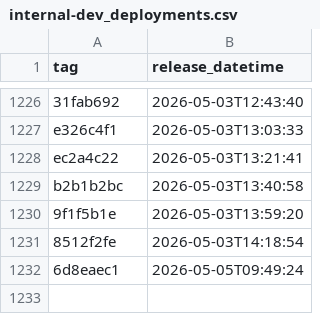
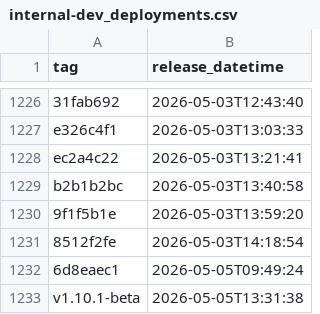
Before and after one commit to uk-gov-mirror/nhsdigital.prescriptionsforpatients, a CSV file: _data/internal-dev_deployments.csv, drawn as a sheet; only a part is shown, gaps mark what is left out.

```diff
--- a/_data/internal-dev_deployments.csv
+++ b/_data/internal-dev_deployments.csv
@@ -1232 +1232,2 @@ b2b1b2bc,2026-05-03T13:40:58
 6d8eaec1,2026-05-05T09:49:24
+v1.10.1-beta,2026-05-05T13:31:38
```
Also changed, not shown: 1 other file.
